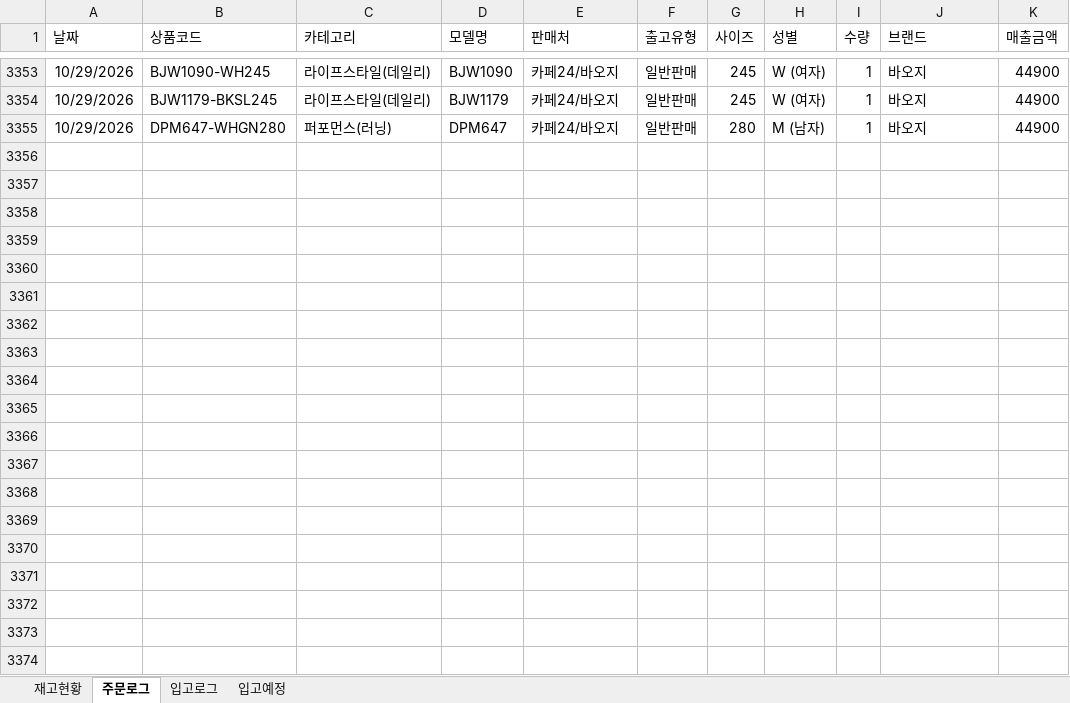
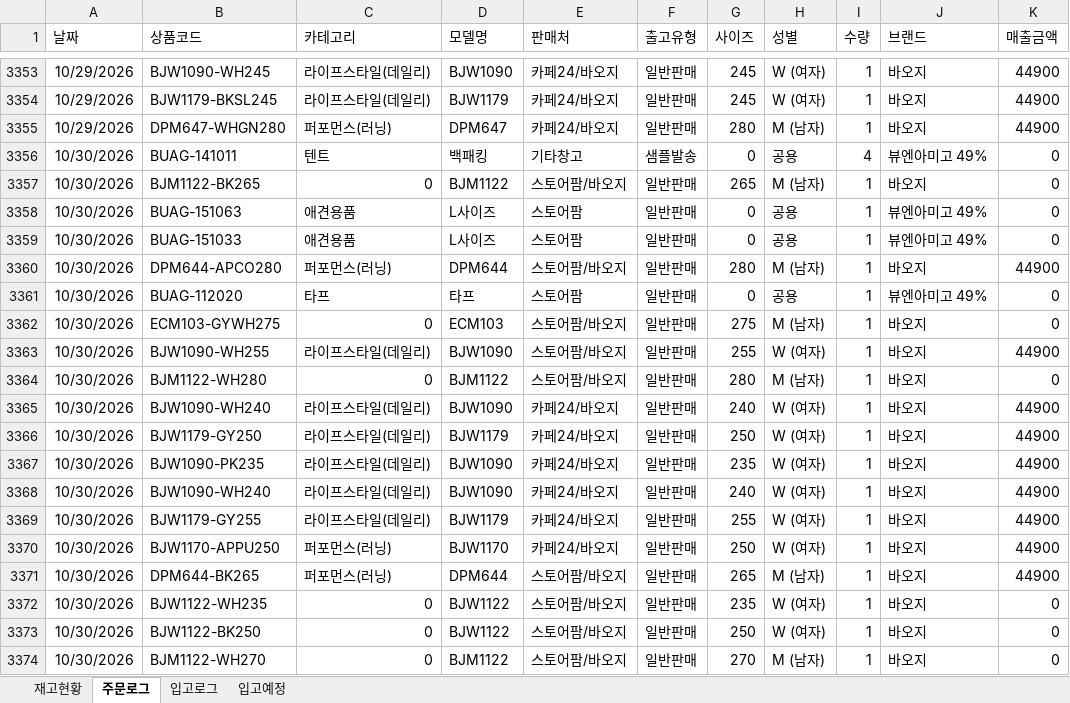
Before and after one commit to dkseotjd0112-max/Baoji-dashboard, an Excel workbook: data_admin.xlsx, sheet 주문로그, drawn as a sheet; only a part is shown, gaps mark what is left out; values as stored, in another font and other column widths than the file's, no borders; the diff covers the shown part only; the diff names each change by its address in the sheet, - before the commit and + after, or states it on an @@ line.

```diff
--- a/data_admin.xlsx (sheet 주문로그)
+++ b/data_admin.xlsx (sheet 주문로그)
+row 3356: 10/30/2026 | BUAG-141011 | 텐트 | 백패킹 | 기타창고 | 샘플발송 | 0 | 공용 | 4 | 뷰엔아미고 49% | 0
+row 3357: 10/30/2026 | BJM1122-BK265 | 0 | BJM1122 | 스토어팜/바오지 | 일반판매 | 265 | M (남자) | 1 | 바오지 | 0
+row 3358: 10/30/2026 | BUAG-151063 | 애견용품 | L사이즈 | 스토어팜 | 일반판매 | 0 | 공용 | 1 | 뷰엔아미고 49% | 0
+row 3359: 10/30/2026 | BUAG-151033 | 애견용품 | L사이즈 | 스토어팜 | 일반판매 | 0 | 공용 | 1 | 뷰엔아미고 49% | 0
+row 3360: 10/30/2026 | DPM644-APCO280 | 퍼포먼스(러닝) | DPM644 | 스토어팜/바오지 | 일반판매 | 280 | M (남자) | 1 | 바오지 | 44900
+row 3361: 10/30/2026 | BUAG-112020 | 타프 | 타프 | 스토어팜 | 일반판매 | 0 | 공용 | 1 | 뷰엔아미고 49% | 0
+row 3362: 10/30/2026 | ECM103-GYWH275 | 0 | ECM103 | 스토어팜/바오지 | 일반판매 | 275 | M (남자) | 1 | 바오지 | 0
+row 3363: 10/30/2026 | BJW1090-WH255 | 라이프스타일(데일리) | BJW1090 | 스토어팜/바오지 | 일반판매 | 255 | W (여자) | 1 | 바오지 | 44900
+row 3364: 10/30/2026 | BJM1122-WH280 | 0 | BJM1122 | 스토어팜/바오지 | 일반판매 | 280 | M (남자) | 1 | 바오지 | 0
+row 3365: 10/30/2026 | BJW1090-WH240 | 라이프스타일(데일리) | BJW1090 | 카페24/바오지 | 일반판매 | 240 | W (여자) | 1 | 바오지 | 44900
+row 3366: 10/30/2026 | BJW1179-GY250 | 라이프스타일(데일리) | BJW1179 | 카페24/바오지 | 일반판매 | 250 | W (여자) | 1 | 바오지 | 44900
+row 3367: 10/30/2026 | BJW1090-PK235 | 라이프스타일(데일리) | BJW1090 | 카페24/바오지 | 일반판매 | 235 | W (여자) | 1 | 바오지 | 44900
+row 3368: 10/30/2026 | BJW1090-WH240 | 라이프스타일(데일리) | BJW1090 | 카페24/바오지 | 일반판매 | 240 | W (여자) | 1 | 바오지 | 44900
+row 3369: 10/30/2026 | BJW1179-GY255 | 라이프스타일(데일리) | BJW1179 | 카페24/바오지 | 일반판매 | 255 | W (여자) | 1 | 바오지 | 44900
+row 3370: 10/30/2026 | BJW1170-APPU250 | 퍼포먼스(러닝) | BJW1170 | 카페24/바오지 | 일반판매 | 250 | W (여자) | 1 | 바오지 | 44900
+row 3371: 10/30/2026 | DPM644-BK265 | 퍼포먼스(러닝) | DPM644 | 스토어팜/바오지 | 일반판매 | 265 | M (남자) | 1 | 바오지 | 44900
+row 3372: 10/30/2026 | BJW1122-WH235 | 0 | BJW1122 | 스토어팜/바오지 | 일반판매 | 235 | W (여자) | 1 | 바오지 | 0
+row 3373: 10/30/2026 | BJW1122-BK250 | 0 | BJW1122 | 스토어팜/바오지 | 일반판매 | 250 | W (여자) | 1 | 바오지 | 0
+row 3374: 10/30/2026 | BJM1122-WH270 | 0 | BJM1122 | 스토어팜/바오지 | 일반판매 | 270 | M (남자) | 1 | 바오지 | 0
```
Also changed, not shown: 13 added rows elsewhere in this sheet, sheet 재고현황, sheet 입고로그, data_general.xlsx.
